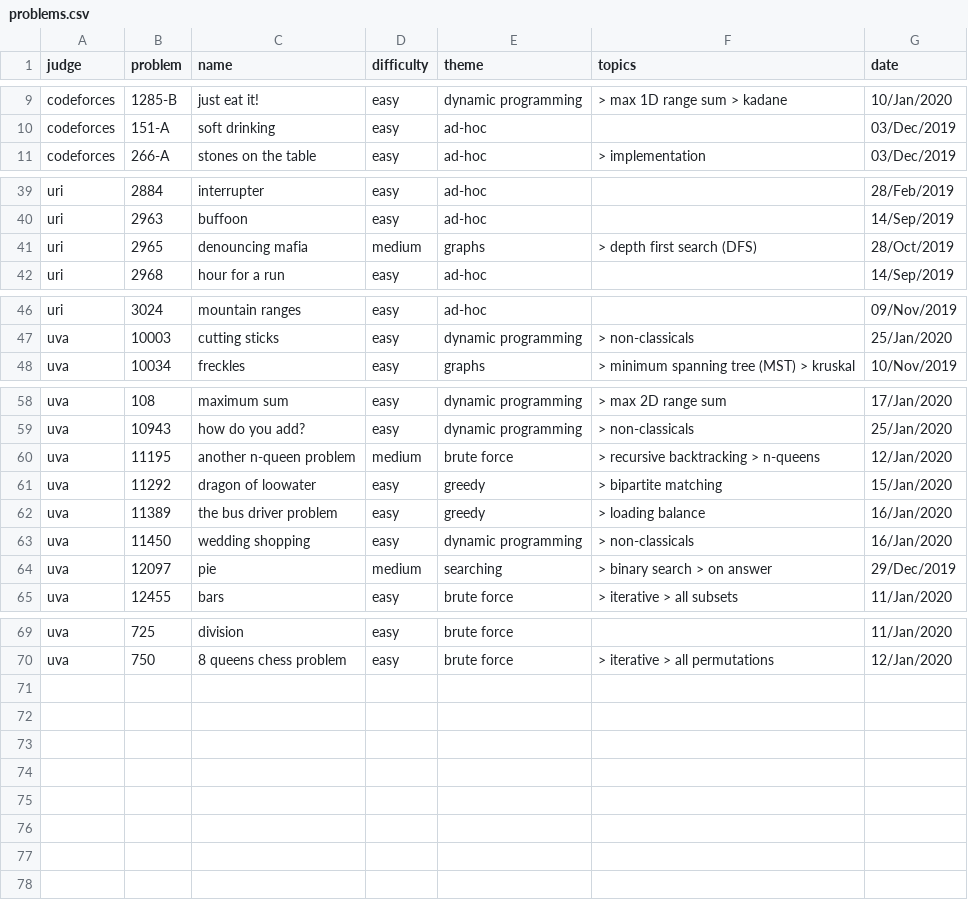
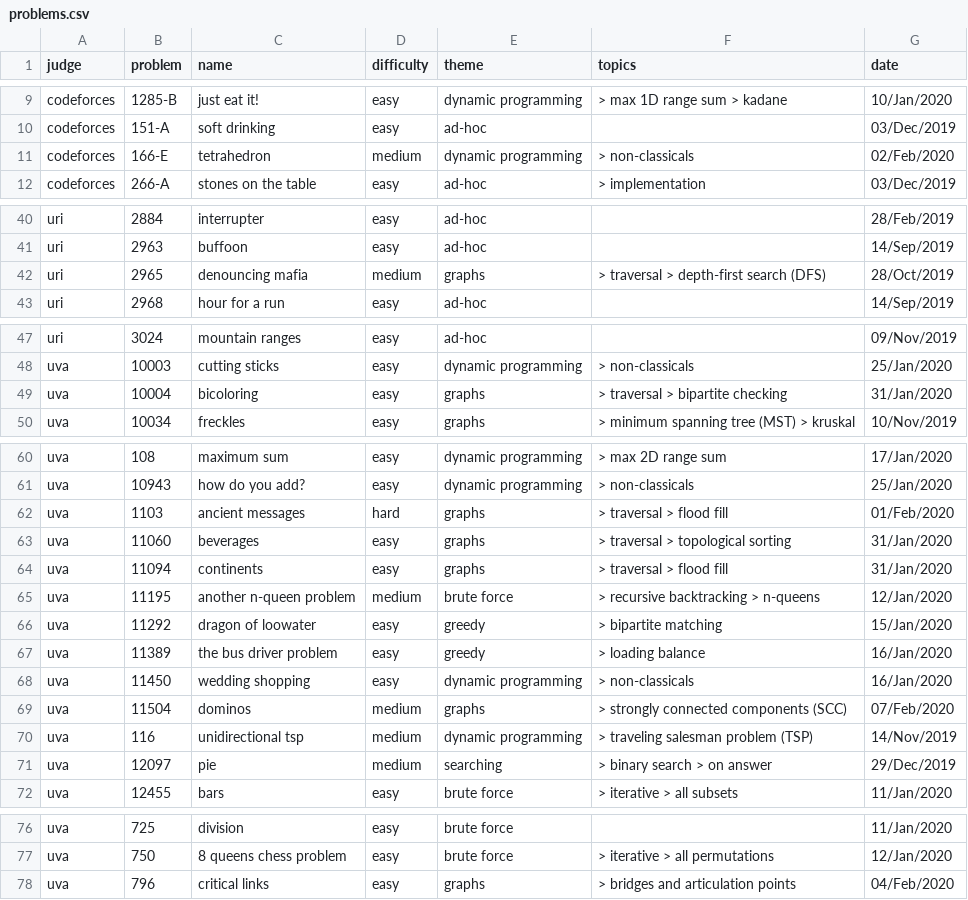
Before and after one commit to brpapa/algorithms, a CSV file: problems.csv, drawn as a sheet; only a part is shown, gaps mark what is left out.

Commit message:
some graph traversal problems

```diff
--- a/problems.csv
+++ b/problems.csv
@@ -10,2 +10,3 @@ judge,problem,name,difficulty,theme,topics,date
 "codeforces","151-A","soft drinking","easy","ad-hoc","","03/Dec/2019"
+"codeforces","166-E","tetrahedron","medium","dynamic programming"," > non-classicals","02/Feb/2020"
 "codeforces","266-A","stones on the table","easy","ad-hoc"," > implementation","03/Dec/2019"
@@ -40,3 +41,3 @@ judge,problem,name,difficulty,theme,topics,date
 "uri","2963","buffoon","easy","ad-hoc","","14/Sep/2019"
-"uri","2965","denouncing mafia","medium","graphs"," > depth first search (DFS)","28/Oct/2019"
+"uri","2965","denouncing mafia","medium","graphs"," > traversal > depth-first search (DFS)","28/Oct/2019"
 "uri","2968","hour for a run","easy","ad-hoc","","14/Sep/2019"
@@ -47,2 +48,3 @@ judge,problem,name,difficulty,theme,topics,date
 "uva","10003","cutting sticks","easy","dynamic programming"," > non-classicals","25/Jan/2020"
+"uva","10004","bicoloring","easy","graphs"," > traversal > bipartite checking","31/Jan/2020"
 "uva","10034","freckles","easy","graphs"," > minimum spanning tree (MST) > kruskal","10/Nov/2019"
@@ -59,2 +61,5 @@ judge,problem,name,difficulty,theme,topics,date
 "uva","10943","how do you add?","easy","dynamic programming"," > non-classicals","25/Jan/2020"
+"uva","1103","ancient messages","hard","graphs"," > traversal > flood fill","01/Feb/2020"
+"uva","11060","beverages","easy","graphs"," > traversal > topological sorting","31/Jan/2020"
+"uva","11094","continents","easy","graphs"," > traversal > flood fill","31/Jan/2020"
 "uva","11195","another n-queen problem","medium","brute force"," > recursive backtracking > n-queens","12/Jan/2020"
@@ -63,2 +68,4 @@ judge,problem,name,difficulty,theme,topics,date
 "uva","11450","wedding shopping","easy","dynamic programming"," > non-classicals","16/Jan/2020"
+"uva","11504","dominos","medium","graphs"," > strongly connected components (SCC)","07/Feb/2020"
+"uva","116","unidirectional tsp","medium","dynamic programming"," > traveling salesman problem (TSP)","14/Nov/2019"
 "uva","12097","pie","medium","searching"," > binary search > on answer","29/Dec/2019"
@@ -70 +77,2 @@ judge,problem,name,difficulty,theme,topics,date
 "uva","750","8 queens chess problem","easy","brute force"," > iterative > all permutations","12/Jan/2020"
+"uva","796","critical links","easy","graphs"," > bridges and articulation points","04/Feb/2020"
```
Also changed, not shown: 18 other files.
